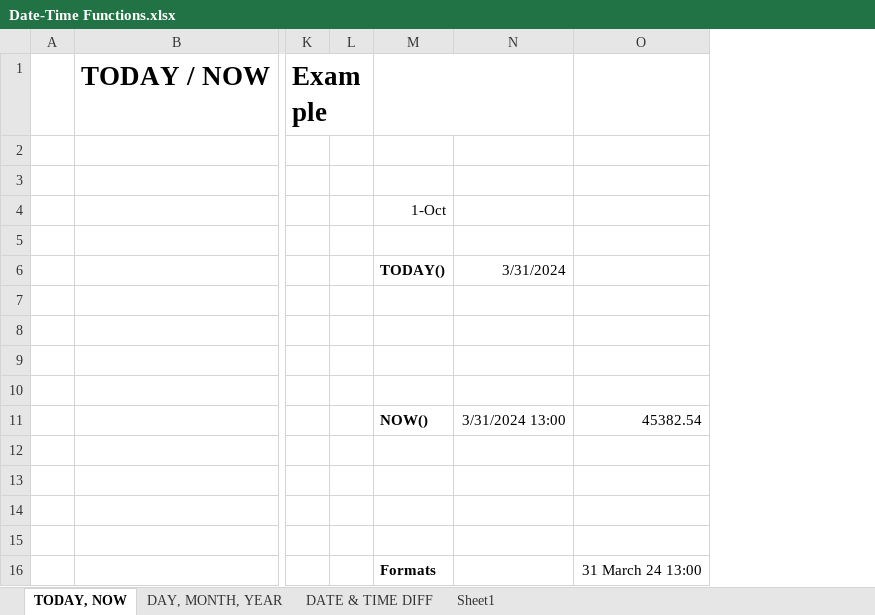
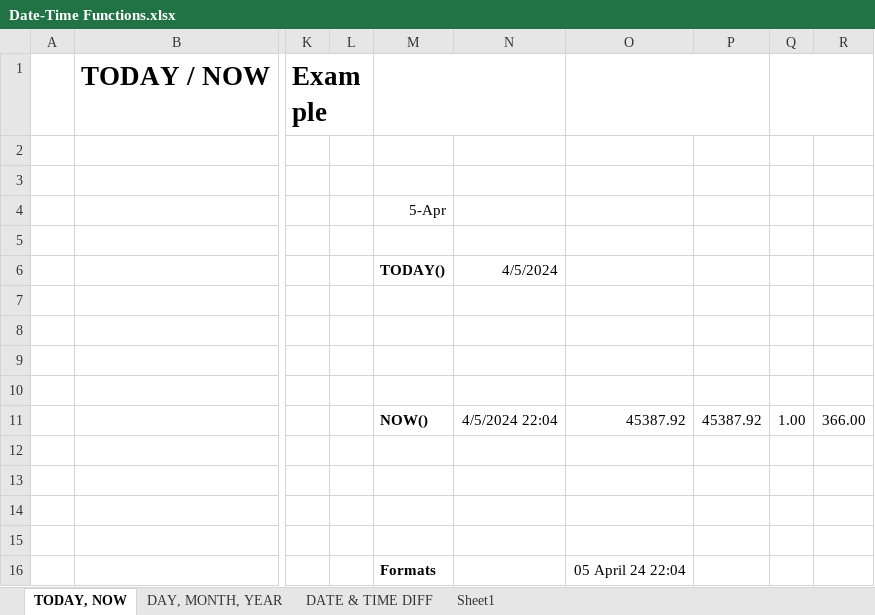
Before and after one commit to Leonidus786/DS_Professionals, an Excel workbook: Excel/Day_4/Date-Time Functions.xlsx, sheet TODAY, NOW, drawn as a sheet; only a part is shown, gaps mark what is left out; values as stored, in another font and other column widths than the file's, no borders; removed rows and columns are numbered as before the commit, all else as after; the diff names each change by its address in the sheet, - before the commit and + after, or states it on an @@ line.

```diff
--- a/Excel/Day_4/Date-Time Functions.xlsx (sheet TODAY, NOW)
+++ b/Excel/Day_4/Date-Time Functions.xlsx (sheet TODAY, NOW)
-column N, rows 6-11: 3/31/2024 |  |  |  |  | 3/31/2024 13:00
-column O, rows 11-16: 45382.54 |  |  |  |  | 31 March 24 13:00
+column N, rows 6-11: 4/5/2024 |  |  |  |  | 4/5/2024 22:04
+column O, rows 11-16: 45387.92 |  |  |  |  | 05 April 24 22:04
+column P, row 11: 45387.92
+column Q, row 11: 1.00
+column R, row 11: 366.00
-M4: 1-Oct
+M4: 5-Apr
```
Also changed, not shown: sheet DAY, MONTH, YEAR, sheet DATE & TIME DIFF, Excel/Day_1/First_1.xlsx, Excel/Day_2/Class_2.xlsx, 6 other files.
